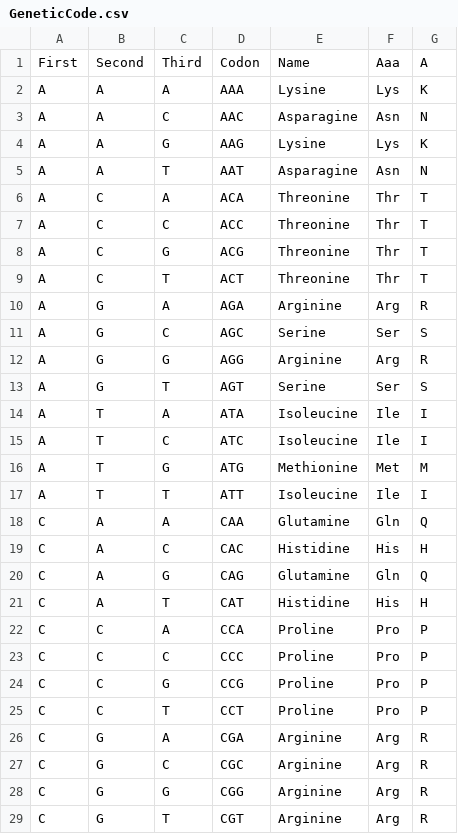
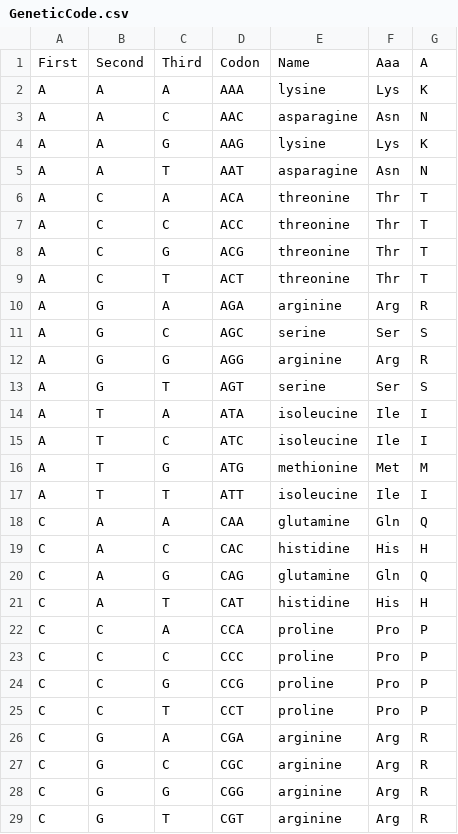
Before and after one commit to hyginn/CSB195, a CSV file: data/GeneticCode.csv, drawn as a sheet; only a part is shown; the diff covers the shown part only.

```diff
--- a/data/GeneticCode.csv
+++ b/data/GeneticCode.csv
@@ -1,29 +1,29 @@
 First,Second,Third,Codon,Name,Aaa,A
-A,A,A,AAA,Lysine,Lys,K
-A,A,C,AAC,Asparagine,Asn,N
-A,A,G,AAG,Lysine,Lys,K
-A,A,T,AAT,Asparagine,Asn,N
-A,C,A,ACA,Threonine,Thr,T
-A,C,C,ACC,Threonine,Thr,T
-A,C,G,ACG,Threonine,Thr,T
-A,C,T,ACT,Threonine,Thr,T
-A,G,A,AGA,Arginine,Arg,R
-A,G,C,AGC,Serine,Ser,S
-A,G,G,AGG,Arginine,Arg,R
-A,G,T,AGT,Serine,Ser,S
-A,T,A,ATA,Isoleucine,Ile,I
-A,T,C,ATC,Isoleucine,Ile,I
-A,T,G,ATG,Methionine,Met,M
-A,T,T,ATT,Isoleucine,Ile,I
-C,A,A,CAA,Glutamine,Gln,Q
-C,A,C,CAC,Histidine,His,H
-C,A,G,CAG,Glutamine,Gln,Q
-C,A,T,CAT,Histidine,His,H
-C,C,A,CCA,Proline,Pro,P
-C,C,C,CCC,Proline,Pro,P
-C,C,G,CCG,Proline,Pro,P
-C,C,T,CCT,Proline,Pro,P
-C,G,A,CGA,Arginine,Arg,R
-C,G,C,CGC,Arginine,Arg,R
-C,G,G,CGG,Arginine,Arg,R
-C,G,T,CGT,Arginine,Arg,R
+A,A,A,AAA,lysine,Lys,K
+A,A,C,AAC,asparagine,Asn,N
+A,A,G,AAG,lysine,Lys,K
+A,A,T,AAT,asparagine,Asn,N
+A,C,A,ACA,threonine,Thr,T
+A,C,C,ACC,threonine,Thr,T
+A,C,G,ACG,threonine,Thr,T
+A,C,T,ACT,threonine,Thr,T
+A,G,A,AGA,arginine,Arg,R
+A,G,C,AGC,serine,Ser,S
+A,G,G,AGG,arginine,Arg,R
+A,G,T,AGT,serine,Ser,S
+A,T,A,ATA,isoleucine,Ile,I
+A,T,C,ATC,isoleucine,Ile,I
+A,T,G,ATG,methionine,Met,M
+A,T,T,ATT,isoleucine,Ile,I
+C,A,A,CAA,glutamine,Gln,Q
+C,A,C,CAC,histidine,His,H
+C,A,G,CAG,glutamine,Gln,Q
+C,A,T,CAT,histidine,His,H
+C,C,A,CCA,proline,Pro,P
+C,C,C,CCC,proline,Pro,P
+C,C,G,CCG,proline,Pro,P
+C,C,T,CCT,proline,Pro,P
+C,G,A,CGA,arginine,Arg,R
+C,G,C,CGC,arginine,Arg,R
+C,G,G,CGG,arginine,Arg,R
+C,G,T,CGT,arginine,Arg,R
```
Also changed, not shown: 39 edited cells elsewhere in this file.
